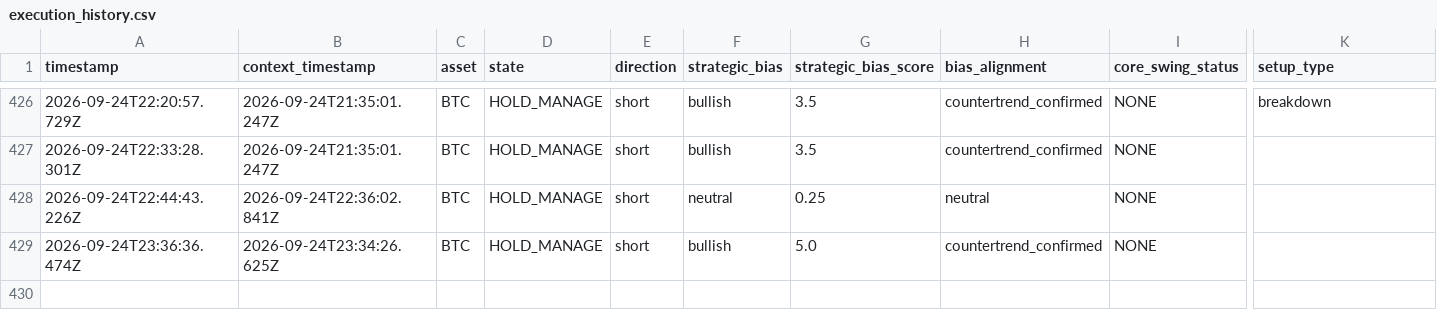
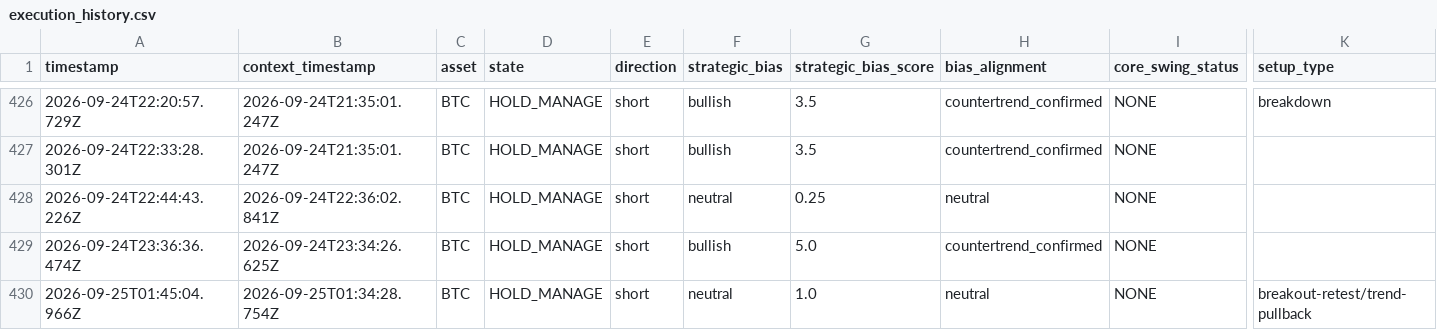
Before and after one commit to themooje412/btc-market-data-collector, a CSV file: execution_history.csv, drawn as a sheet; only a part is shown, gaps mark what is left out; rows hold the shown columns only; the diff names each change by its address in the sheet, - before the commit and + after, or states it on an @@ line.

```diff
--- a/execution_history.csv
+++ b/execution_history.csv
+row 430: 2026-09-25T01:45:04.966Z | 2026-09-25T01:34:28.754Z | BTC | HOLD_MANAGE | short | neutral | 1.0 | neutral | NONE | breakout-retest/trend-pullback
```
Also changed, not shown: 9 other files.
